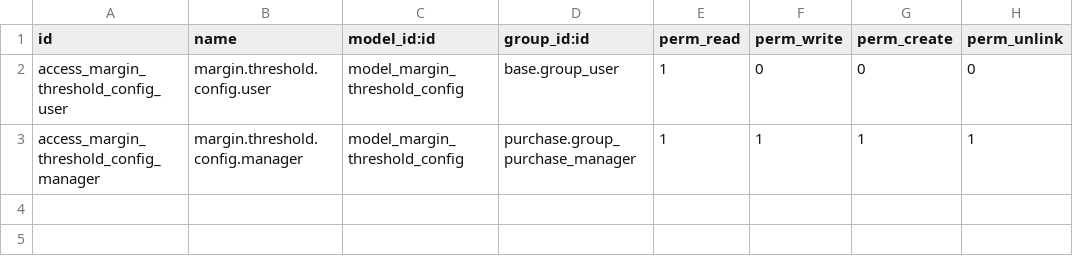
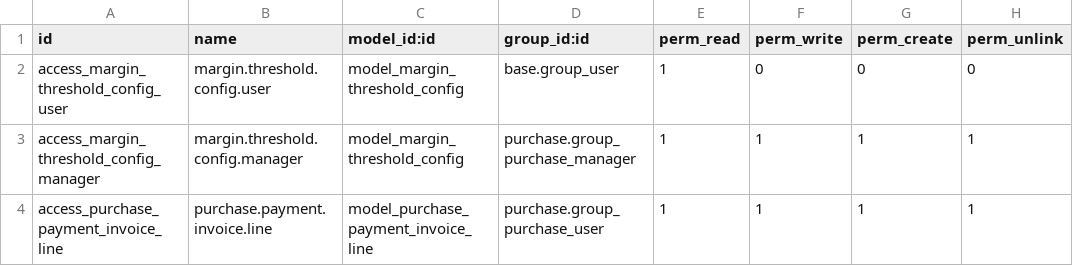
Before and after one commit to support-fingertip/tint-tone-and-shades, a CSV file: infinys_margin_validation/security/ir.model.access.csv, drawn as a sheet; the diff names each change by its address in the sheet, - before the commit and + after, or states it on an @@ line.

Commit message:
purchase submitted state and remark changes

```diff
--- a/infinys_margin_validation/security/ir.model.access.csv
+++ b/infinys_margin_validation/security/ir.model.access.csv
+row 4: access_purchase_payment_invoice_line | purchase.payment.invoice.line | model_purchase_payment_invoice_line | purchase.group_purchase_user | 1 | 1 | 1 | 1
```
Also changed, not shown: 8 other files.
